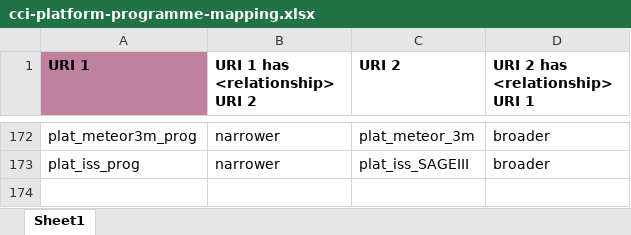
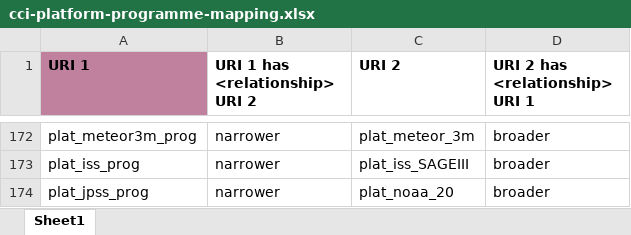
Before and after one commit to cedadev/cci-vocabularies, an Excel workbook: data/cci/cci-platform-programme-mapping.xlsx, sheet Sheet1, drawn as a sheet; only a part is shown, gaps mark what is left out; values as stored, in another font and other column widths than the file's, no borders; table styles not drawn; the diff names each change by its address in the sheet, - before the commit and + after, or states it on an @@ line.

```diff
--- a/data/cci/cci-platform-programme-mapping.xlsx (sheet Sheet1)
+++ b/data/cci/cci-platform-programme-mapping.xlsx (sheet Sheet1)
+row 174: plat_jpss_prog | narrower | plat_noaa_20 | broader
```
Also changed, not shown: data/cci/cci-platform-sensor-mapping.xlsx, data/cci/cci-platform.xlsx, 1 other file.
